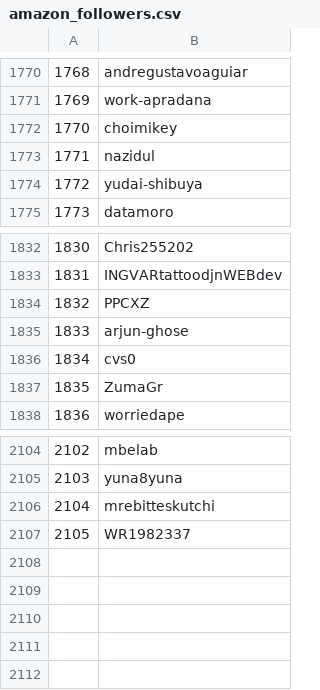
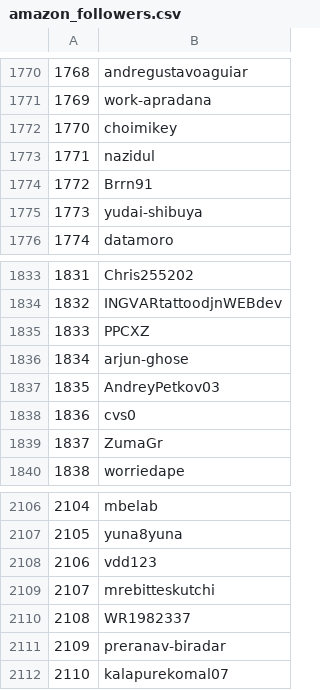
Before and after one commit to silvaBreno/alura-engenharia-dados, a CSV file: requests_api/csv/amazon_followers.csv, drawn as a sheet; only a part is shown, gaps mark what is left out; addresses are those after the commit; the diff names each change by its address in the sheet, - before the commit and + after, or states it on an @@ line.

```diff
--- a/requests_api/csv/amazon_followers.csv
+++ b/requests_api/csv/amazon_followers.csv
+row 1774: 1772 | Brrn91
@@ column A renumbered between rows 1775 and 2110 @@
+row 1837: 1835 | AndreyPetkov03
+row 2108: 2106 | vdd123
+row 2111: 2109 | preranav-biradar
+row 2112: 2110 | kalapurekomal07
```
Also changed, not shown: 8 other files.
